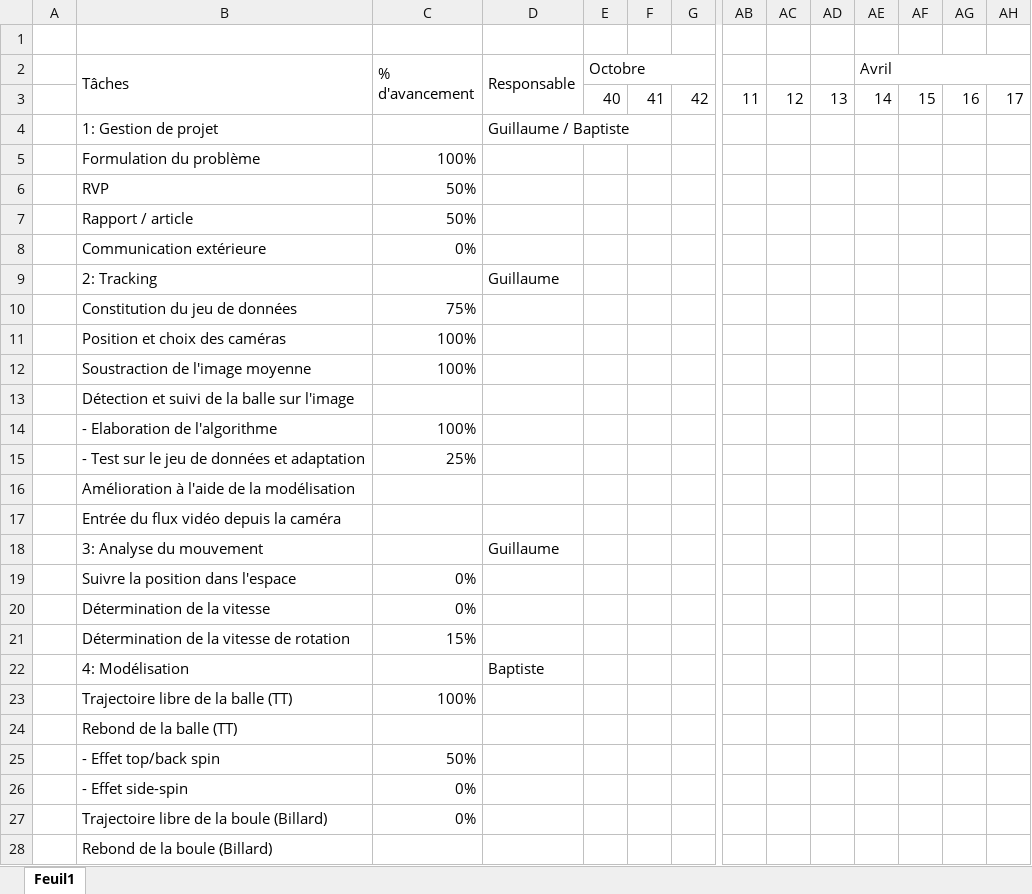
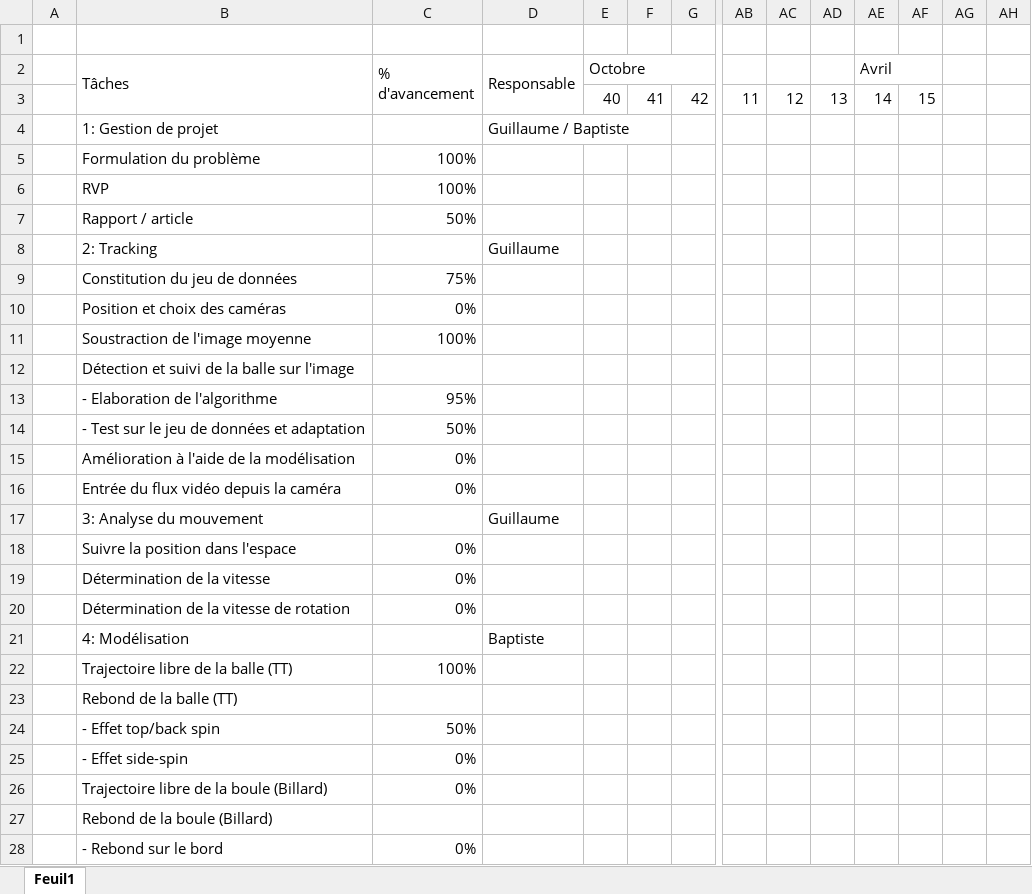
Before and after one commit to centralelyon/PAr-Analyse-vitesse-rotation, an Excel workbook: Documents gestion de projet/GanttRVP2.xlsx, sheet Feuil1, drawn as a sheet; only a part is shown, gaps mark what is left out; the shorter side is filled out with more unchanged rows; values as stored, in another font and other column widths than the file's, no cell formats; removed rows and columns are numbered as before the commit, all else as after; rows hold the shown columns only; the diff names each change by its address in the sheet, - before the commit and + after, or states it on an @@ line.

```diff
--- a/Documents gestion de projet/GanttRVP2.xlsx (sheet Feuil1)
+++ b/Documents gestion de projet/GanttRVP2.xlsx (sheet Feuil1)
-AE2:AH2 merged
+AE2:AF2 merged
-AG3: 16
+AG3: (empty)
-AH3: 17
+AH3: (empty)
-C6 (% d'avancement): 50%
+C6 (% d'avancement): 100%
-row 8:  | Communication extérieure | 0%
-C10 (% d'avancement): 100%
+C10 (% d'avancement): 0%
-C13 (% d'avancement): 100%
+C13 (% d'avancement): 95%
-C14 (% d'avancement): 25%
+C14 (% d'avancement): 50%
-C15:C16 (% d'avancement): (empty)
+C15:C16 (% d'avancement): 0%
-C20 (% d'avancement): 15%
+C20 (% d'avancement): 0%
```
Also changed, not shown: cell formats, 15 other files.
